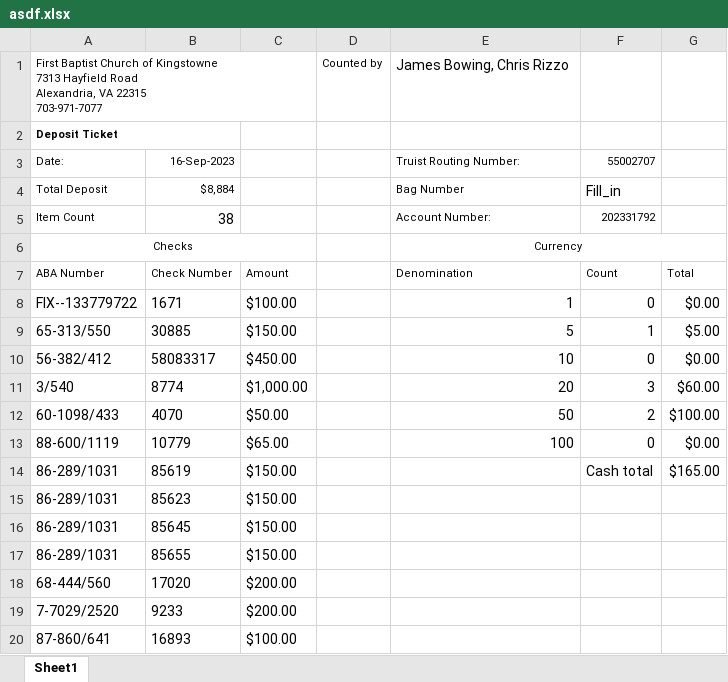
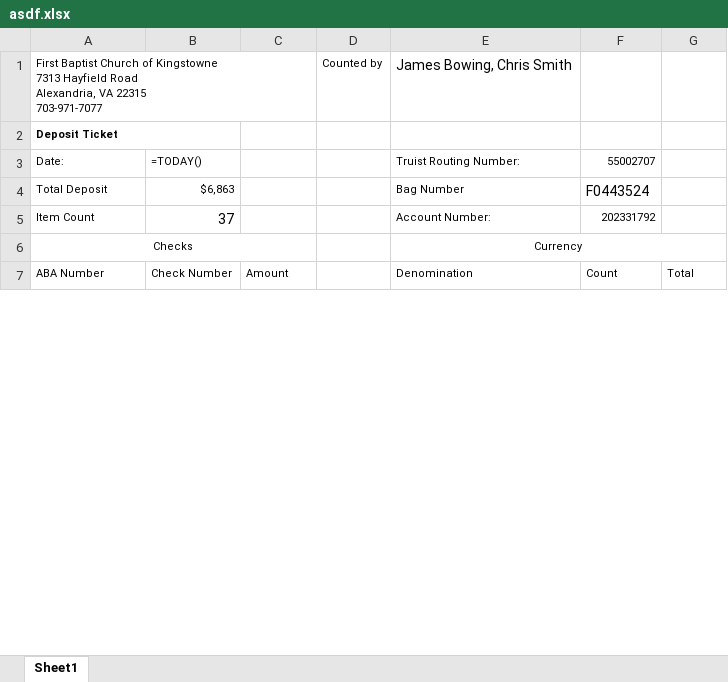
Before and after one commit to smitty1eGH/counting, an Excel workbook: asdf.xlsx, sheet Sheet1, drawn as a sheet; only a part is shown; values as stored, in another font and other column widths than the file's, no borders; formulas without a stored value are shown as written; removed rows and columns are numbered as before the commit, all else as after; the diff covers the shown part only; the diff names each change by its address in the sheet, - before the commit and + after, or states it on an @@ line.

```diff
--- a/asdf.xlsx (sheet Sheet1)
+++ b/asdf.xlsx (sheet Sheet1)
-E1: James Bowing, Chris Rizzo
+E1: James Bowing, Chris Smith
-B3: 16-Sep-2023
+B3: =TODAY()
-B4: $8,884
+B4: $6,863
-F4: Fill_in
+F4: F0443524
-B5: 38
+B5: 37
-row 8: FIX--133779722 | 1671 | $100.00 |  | 1 | 0 | $0.00
-row 9: 65-313/550 | 30885 | $150.00 |  | 5 | 1 | $5.00
-row 10: 56-382/412 | 58083317 | $450.00 |  | 10 | 0 | $0.00
-row 11: 3/540 | 8774 | $1,000.00 |  | 20 | 3 | $60.00
-row 12: 60-1098/433 | 4070 | $50.00 |  | 50 | 2 | $100.00
-row 13: 88-600/1119 | 10779 | $65.00 |  | 100 | 0 | $0.00
-row 14: 86-289/1031 | 85619 | $150.00 |  |  | Cash total | $165.00
-row 15: 86-289/1031 | 85623 | $150.00
-row 16: 86-289/1031 | 85645 | $150.00
-row 17: 86-289/1031 | 85655 | $150.00
-row 18: 68-444/560 | 17020 | $200.00
-row 19: 7-7029/2520 | 9233 | $200.00
-row 20: 87-860/641 | 16893 | $100.00
```
Also changed, not shown: 34 added rows, 22 removed rows and 3 edited cells elsewhere in this sheet, 3 other files.
